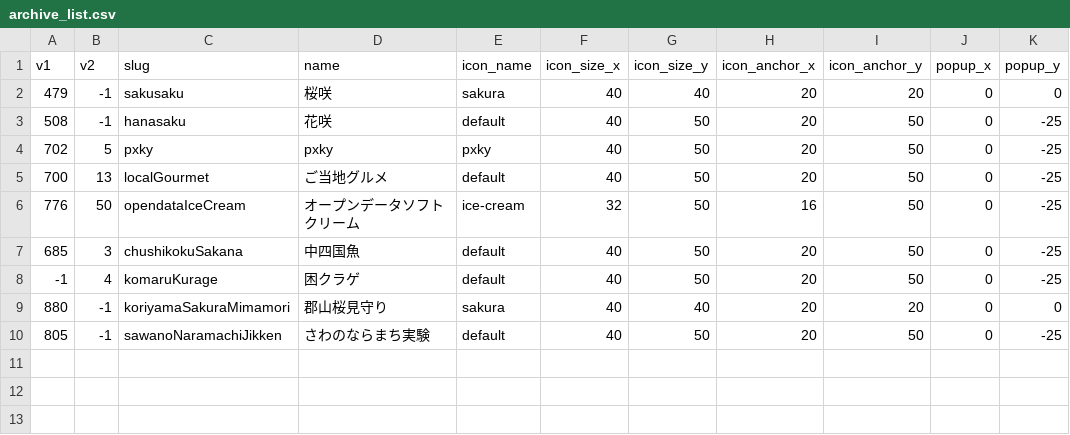
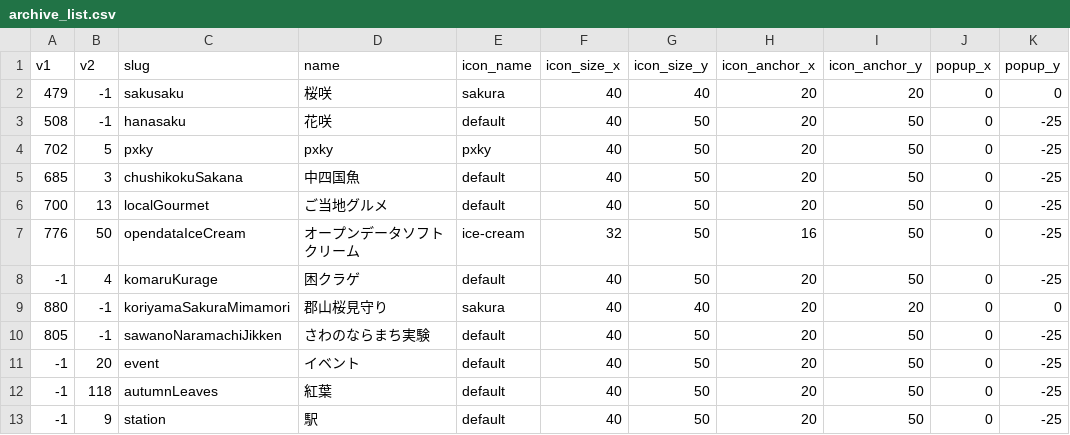
Before and after one commit to cocolabJP/repot-archive, a CSV file: data/archive_list.csv, drawn as a sheet.

Commit message:
add autumnLeaves, station, event tags

```diff
--- a/data/archive_list.csv
+++ b/data/archive_list.csv
@@ -4,5 +4,5 @@
 702,5,pxky,pxky,pxky,40,50,20,50,0,-25
+685,3,chushikokuSakana,中四国魚,default,40,50,20,50,0,-25
 700,13,localGourmet,ご当地グルメ,default,40,50,20,50,0,-25
 776,50,opendataIceCream,オープンデータソフトクリーム,ice-cream,32,50,16,50,0,-25
-685,3,chushikokuSakana,中四国魚,default,40,50,20,50,0,-25
 -1,4,komaruKurage,困クラゲ,default,40,50,20,50,0,-25
@@ -10 +10,4 @@
 805,-1,sawanoNaramachiJikken,さわのならまち実験,default,40,50,20,50,0,-25
+-1,20,event,イベント,default,40,50,20,50,0,-25
+-1,118,autumnLeaves,紅葉,default,40,50,20,50,0,-25
+-1,9,station,駅,default,40,50,20,50,0,-25
```
Also changed, not shown: 10 other files.
